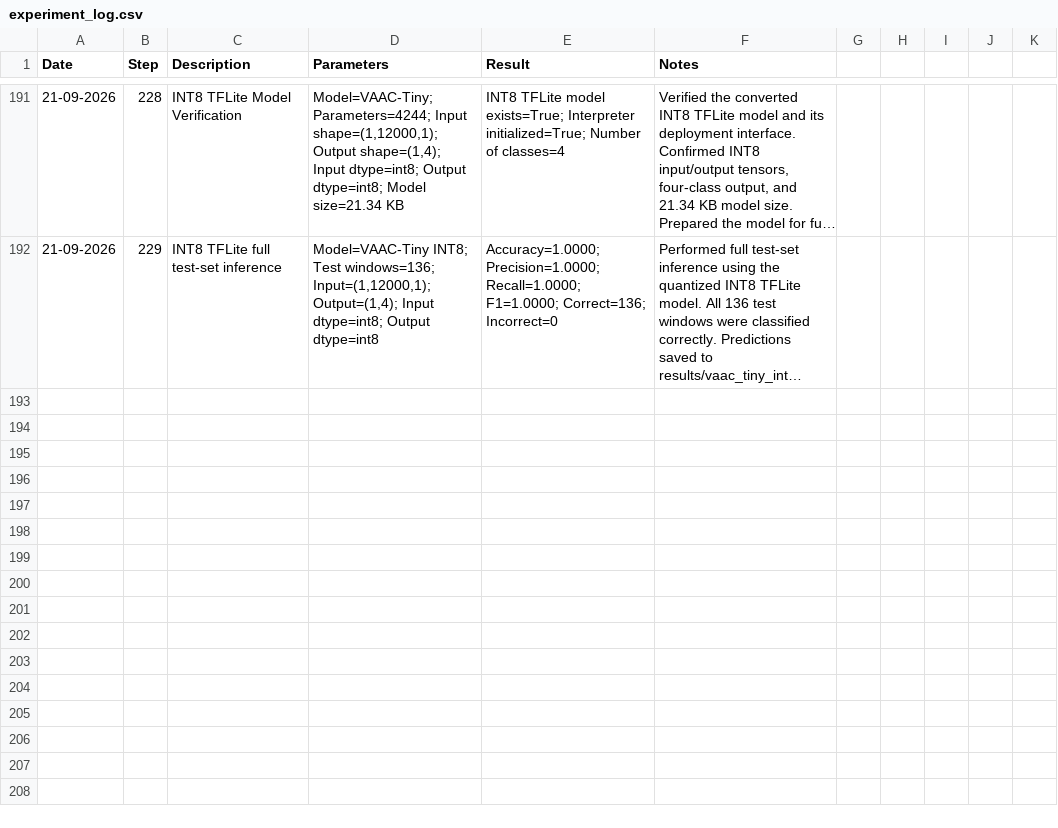
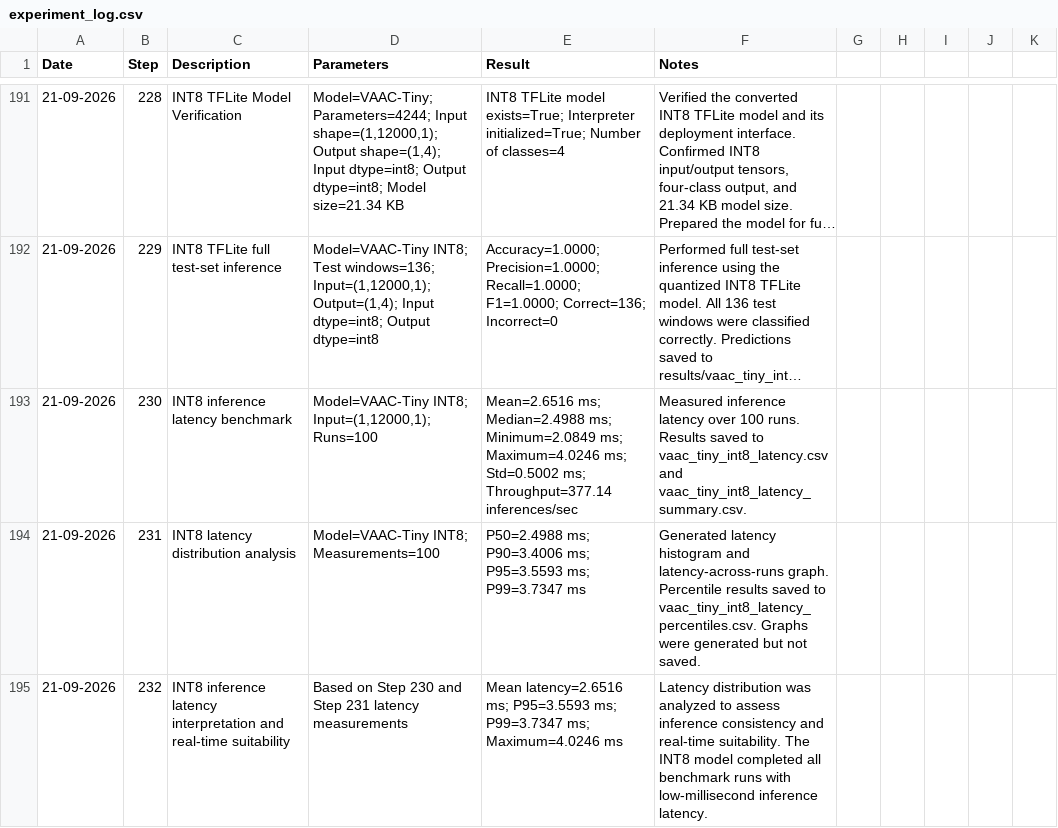
Before and after one commit to ArmaanAli971/TinyML-Vibration-Anomaly-Detection, a CSV file: experiment_log.csv, drawn as a sheet; only a part is shown, gaps mark what is left out; long unchanged cells end in …; the diff names each change by its address in the sheet, - before the commit and + after, or states it on an @@ line.

Commit message:
Complete INT8 latency benchmarking through Step 232

```diff
--- a/experiment_log.csv
+++ b/experiment_log.csv
+row 193: 21-09-2026 | 230 | INT8 inference latency benchmark | Model=VAAC-Tiny INT8; Input=(1,12000,1); Runs=100 | Mean=2.6516 ms; Median=2.4988 ms; Minimum=2.0849 ms; Maximum=4.0246 ms; Std=0.5002 ms; Throughput=377.14 inferences/sec | Measured inference latency over 100 runs. Results saved to vaac_tiny_int8_latency.csv and vaac_tiny_int8_latency_summary.csv.
+row 194: 21-09-2026 | 231 | INT8 latency distribution analysis | Model=VAAC-Tiny INT8; Measurements=100 | P50=2.4988 ms; P90=3.4006 ms; P95=3.5593 ms; P99=3.7347 ms | Generated latency histogram and latency-across-runs graph. Percentile results saved to vaac_tiny_int8_latency_percentiles.csv. Graphs were generated but not saved.
+row 195: 21-09-2026 | 232 | INT8 inference latency interpretation and real-time suitability | Based on Step 230 and Step 231 latency measurements | Mean latency=2.6516 ms; P95=3.5593 ms; P99=3.7347 ms; Maximum=4.0246 ms | Latency distribution was analyzed to assess inference consistency and real-time suitability. The INT8 model completed all benchmark runs with low-millisecond inference latency.
```
Also changed, not shown: 5 other files.
